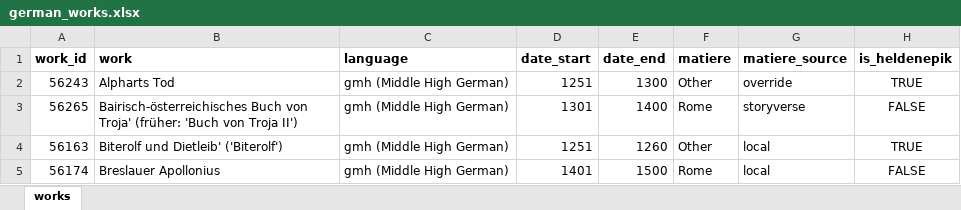
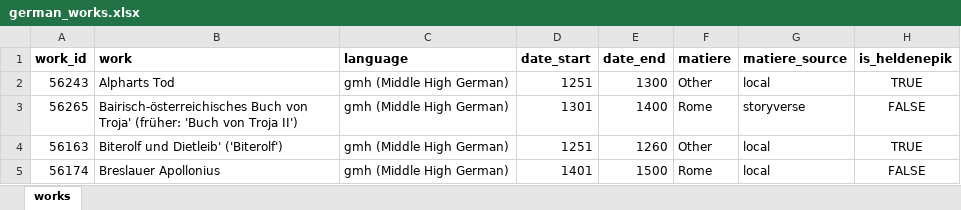
Before and after one commit to mikekestemont/mitueberlierung, an Excel workbook: data/german_works.xlsx, sheet works, drawn as a sheet; only a part is shown; values as stored, in another font and other column widths than the file's, no borders; the diff names each change by its address in the sheet, - before the commit and + after, or states it on an @@ line.

```diff
--- a/data/german_works.xlsx (sheet works)
+++ b/data/german_works.xlsx (sheet works)
-G2 (matiere_source): override
+G2 (matiere_source): local
```
Also changed, not shown: data/french_works.xlsx.
